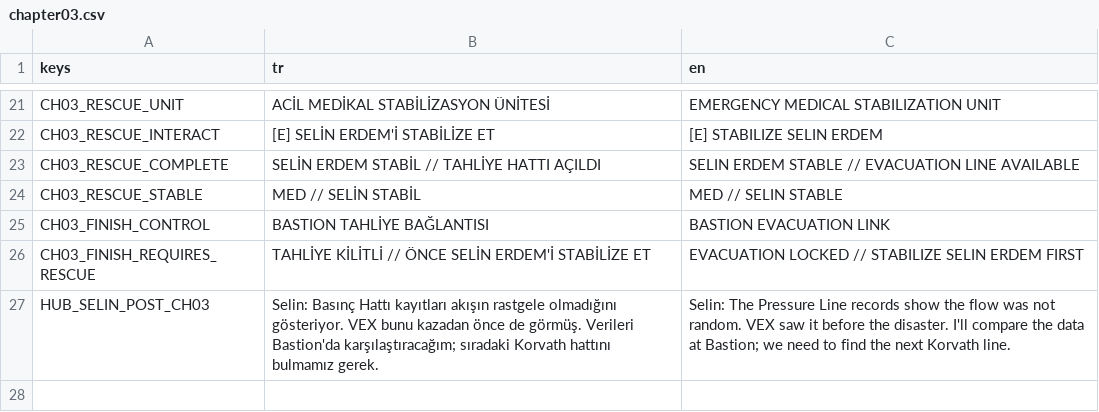
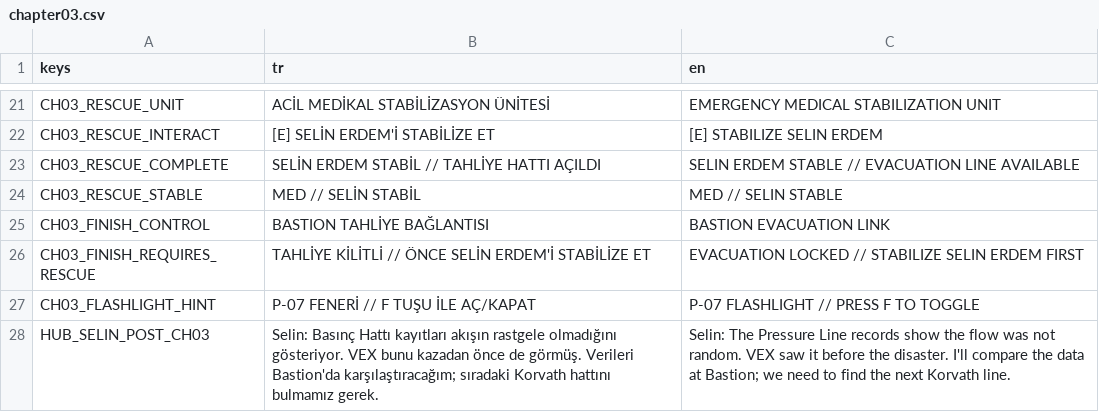
Before and after one commit to SerkanAydin06/VEX, a CSV file: translations/chapter03.csv, drawn as a sheet; only a part is shown, gaps mark what is left out; the diff names each change by its address in the sheet, - before the commit and + after, or states it on an @@ line.

Commit message:
Add P07 flashlight tutorial text

```diff
--- a/translations/chapter03.csv
+++ b/translations/chapter03.csv
+row 27: CH03_FLASHLIGHT_HINT | P-07 FENERİ // F TUŞU İLE AÇ/KAPAT | P-07 FLASHLIGHT // PRESS F TO TOGGLE
```
